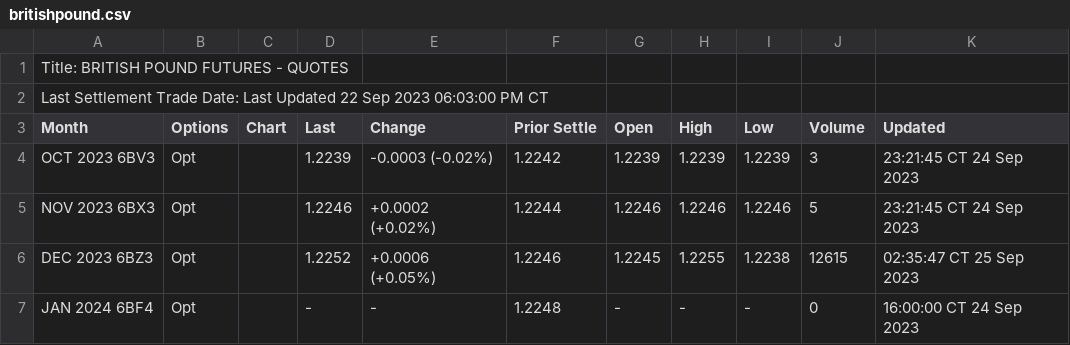
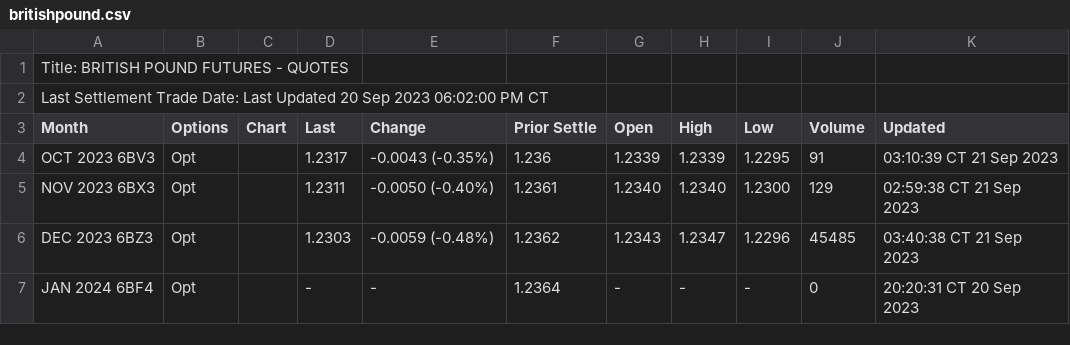
Before and after one commit to GBF-LTD/cmegroup, a CSV file: britishpound.csv, drawn as a sheet; only a part is shown; the diff covers the shown part only.

Commit message:
update britishpound.csv

```diff
--- a/britishpound.csv
+++ b/britishpound.csv
@@ -1,7 +1,7 @@
 Title: BRITISH POUND FUTURES - QUOTES
-Last Settlement Trade Date: Last Updated 22 Sep 2023 06:03:00 PM CT
+Last Settlement Trade Date: Last Updated 20 Sep 2023 06:02:00 PM CT
 Month,Options,Chart,Last,Change,Prior Settle,Open,High,Low,Volume,Updated
-OCT 2023 6BV3,Opt,,1.2239,-0.0003 (-0.02%),1.2242,1.2239,1.2239,1.2239,3,23:21:45 CT  24 Sep 2023
-NOV 2023 6BX3,Opt,,1.2246,+0.0002 (+0.02%),1.2244,1.2246,1.2246,1.2246,5,23:21:45 CT  24 Sep 2023
-DEC 2023 6BZ3,Opt,,1.2252,+0.0006 (+0.05%),1.2246,1.2245,1.2255,1.2238,12615,02:35:47 CT  25 Sep 2023
-JAN 2024 6BF4,Opt,,-,-,1.2248,-,-,-,0,16:00:00 CT  24 Sep 2023
+OCT 2023 6BV3,Opt,,1.2317,-0.0043 (-0.35%),1.236,1.2339,1.2339,1.2295,91,03:10:39 CT  21 Sep 2023
+NOV 2023 6BX3,Opt,,1.2311,-0.0050 (-0.40%),1.2361,1.2340,1.2340,1.2300,129,02:59:38 CT  21 Sep 2023
+DEC 2023 6BZ3,Opt,,1.2303,-0.0059 (-0.48%),1.2362,1.2343,1.2347,1.2296,45485,03:40:38 CT  21 Sep 2023
+JAN 2024 6BF4,Opt,,-,-,1.2364,-,-,-,0,20:20:31 CT  20 Sep 2023
```
Also changed, not shown: 44 edited cells elsewhere in this file.
